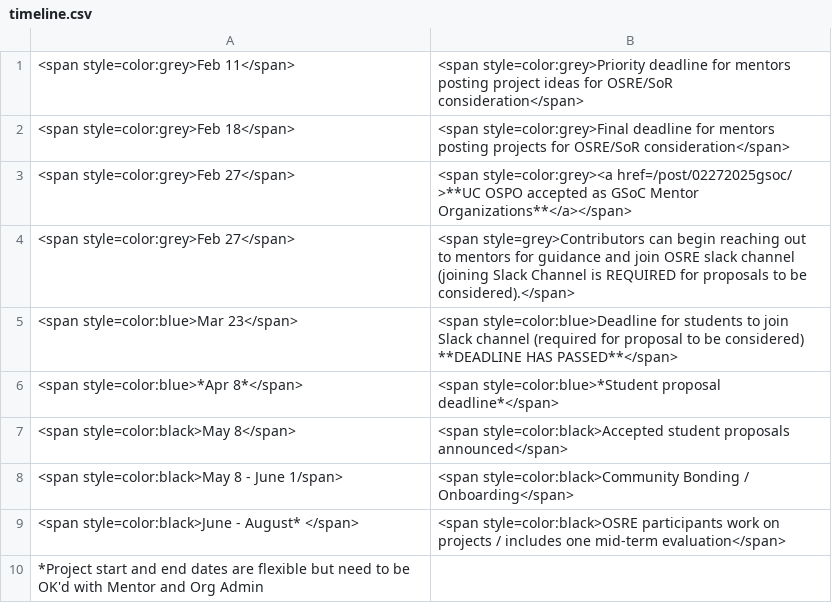
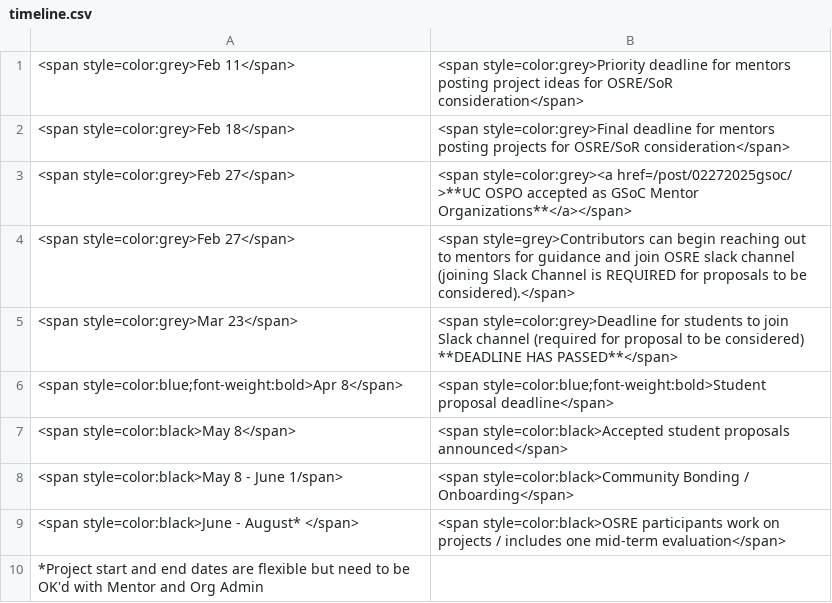
Before and after one commit to ucsc-ospo/ucsc-ospo.github.io, a CSV file: content/osre25/timeline.csv, drawn as a sheet.

Commit message:
update timeline

```diff
--- a/content/osre25/timeline.csv
+++ b/content/osre25/timeline.csv
@@ -4,4 +4,4 @@
 <span style=color:grey>Feb 27</span>,<span style=grey>Contributors can begin reaching out to mentors for guidance and join OSRE slack channel (joining Slack Channel is REQUIRED for proposals to be considered).</span>
-<span style=color:blue>Mar 23</span>,<span style=color:blue>Deadline for students to join Slack channel (required for proposal to be considered) **DEADLINE HAS PASSED**</span>
-<span style=color:blue>*Apr 8*</span>,<span style=color:blue>*Student proposal deadline*</span>
+<span style=color:grey>Mar 23</span>,<span style=color:grey>Deadline for students to join Slack channel (required for proposal to be considered) **DEADLINE HAS PASSED**</span>
+<span style=color:blue;font-weight:bold>Apr 8</span>,<span style=color:blue;font-weight:bold>Student proposal deadline</span>
 <span style=color:black>May 8</span>,<span style=color:black>Accepted student proposals announced</span>
```
